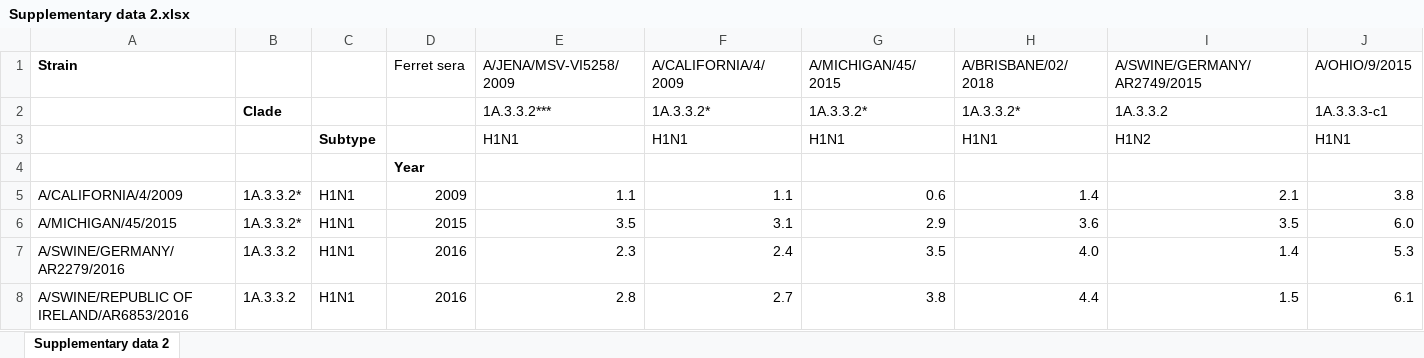
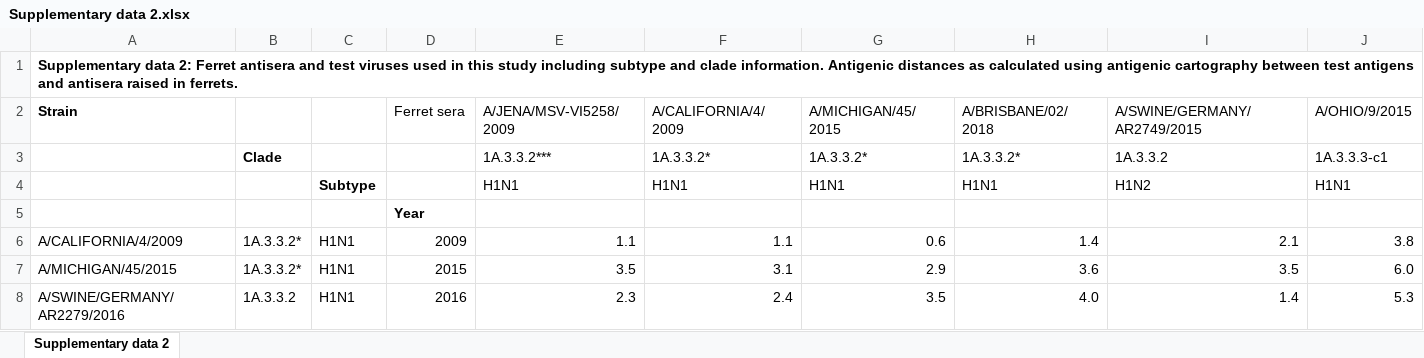
Before and after one commit to acoggon3/Euro-Swine-Risk, an Excel workbook: Supplimentary-data/Supplementary data 2.xlsx, sheet Supplementary data 2, drawn as a sheet; only a part is shown; the shorter side is filled out with more unchanged rows; values as stored, in another font and other column widths than the file's, no borders; rows hold the shown columns only; the diff names each change by its address in the sheet, - before the commit and + after, or states it on an @@ line.

```diff
--- a/Supplimentary-data/Supplementary data 2.xlsx (sheet Supplementary data 2)
+++ b/Supplimentary-data/Supplementary data 2.xlsx (sheet Supplementary data 2)
+row 1: Supplementary data 2: Ferret antisera and test viruses used in this study including subtype and clade information. Antigenic distances as calculated using antigenic cartography between test antigens and antisera raised in ferrets.
```
Also changed, not shown: Supplimentary-data/Supplementary data 1.xlsx, 18 other files.
